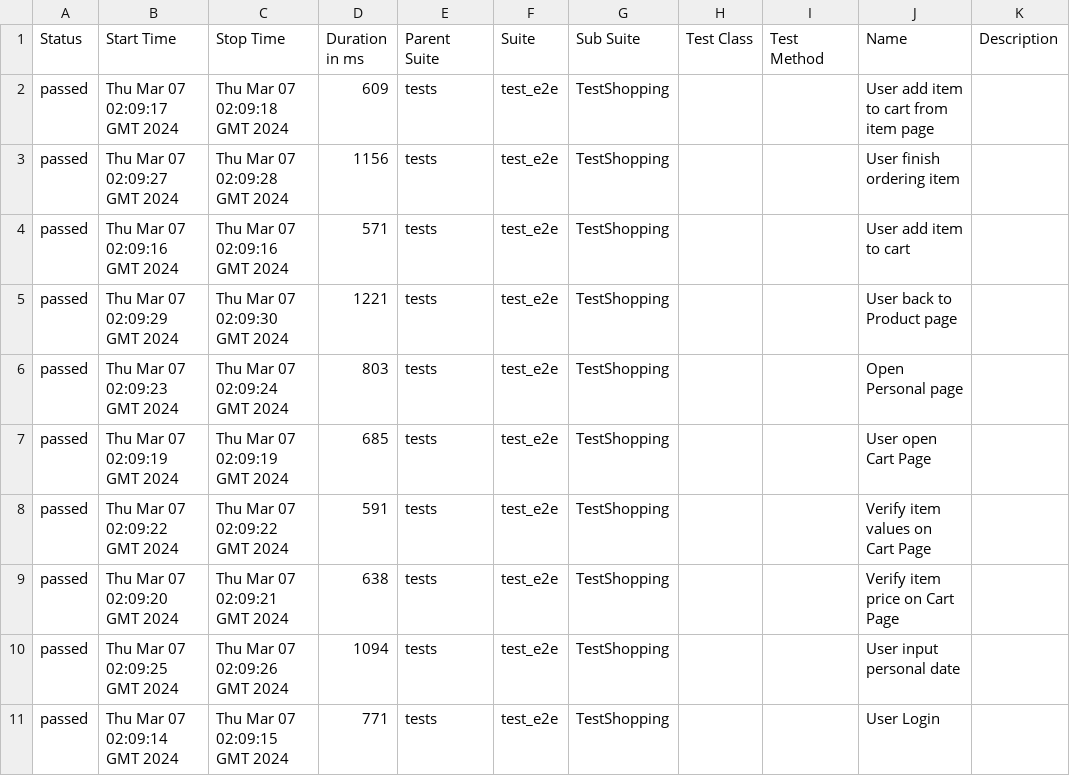
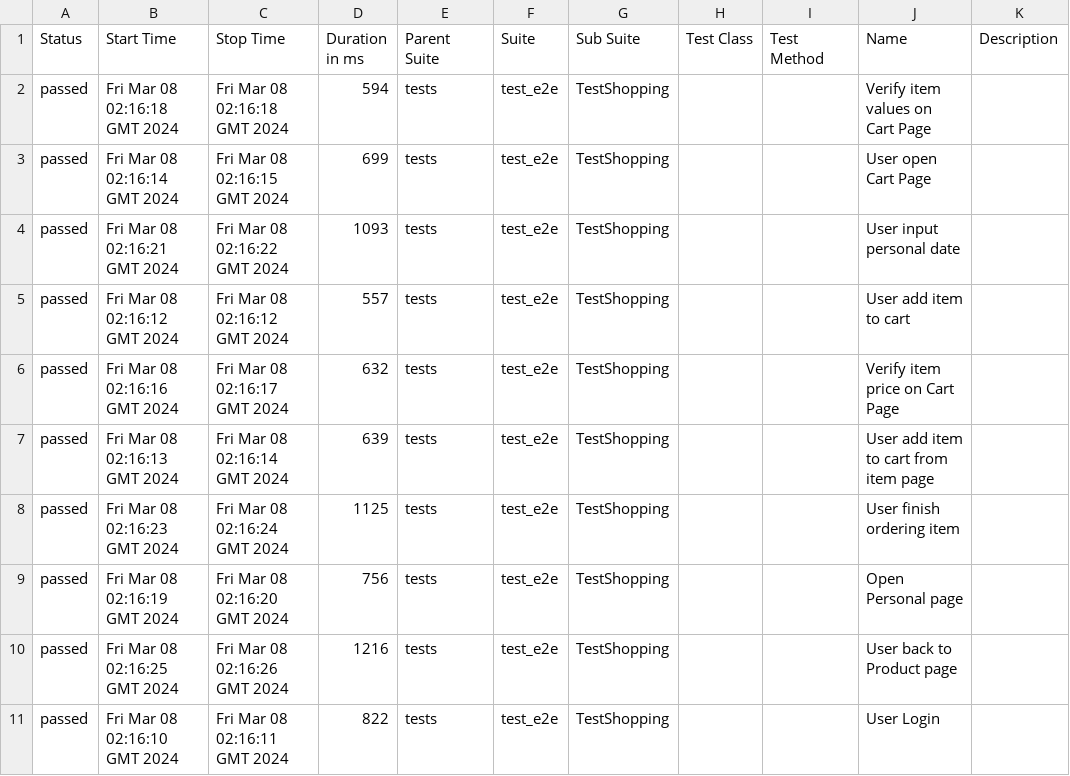
Before and after one commit to dymekkqa/saudemoProject, a CSV file: data/suites.csv, drawn as a sheet.

```diff
--- a/data/suites.csv
+++ b/data/suites.csv
@@ -1,11 +1,11 @@
 "Status","Start Time","Stop Time","Duration in ms","Parent Suite","Suite","Sub Suite","Test Class","Test Method","Name","Description"
-"passed","Thu Mar 07 02:09:17 GMT 2024","Thu Mar 07 02:09:18 GMT 2024","609","tests","test_e2e","TestShopping","","","User add item to cart from item page",""
-"passed","Thu Mar 07 02:09:27 GMT 2024","Thu Mar 07 02:09:28 GMT 2024","1156","tests","test_e2e","TestShopping","","","User finish ordering item",""
-"passed","Thu Mar 07 02:09:16 GMT 2024","Thu Mar 07 02:09:16 GMT 2024","571","tests","test_e2e","TestShopping","","","User add item to cart",""
-"passed","Thu Mar 07 02:09:29 GMT 2024","Thu Mar 07 02:09:30 GMT 2024","1221","tests","test_e2e","TestShopping","","","User back to Product page",""
-"passed","Thu Mar 07 02:09:23 GMT 2024","Thu Mar 07 02:09:24 GMT 2024","803","tests","test_e2e","TestShopping","","","Open Personal page",""
-"passed","Thu Mar 07 02:09:19 GMT 2024","Thu Mar 07 02:09:19 GMT 2024","685","tests","test_e2e","TestShopping","","","User open Cart Page",""
-"passed","Thu Mar 07 02:09:22 GMT 2024","Thu Mar 07 02:09:22 GMT 2024","591","tests","test_e2e","TestShopping","","","Verify item values on Cart Page",""
-"passed","Thu Mar 07 02:09:20 GMT 2024","Thu Mar 07 02:09:21 GMT 2024","638","tests","test_e2e","TestShopping","","","Verify item price on Cart Page",""
-"passed","Thu Mar 07 02:09:25 GMT 2024","Thu Mar 07 02:09:26 GMT 2024","1094","tests","test_e2e","TestShopping","","","User input personal date",""
-"passed","Thu Mar 07 02:09:14 GMT 2024","Thu Mar 07 02:09:15 GMT 2024","771","tests","test_e2e","TestShopping","","","User Login",""
+"passed","Fri Mar 08 02:16:18 GMT 2024","Fri Mar 08 02:16:18 GMT 2024","594","tests","test_e2e","TestShopping","","","Verify item values on Cart Page",""
+"passed","Fri Mar 08 02:16:14 GMT 2024","Fri Mar 08 02:16:15 GMT 2024","699","tests","test_e2e","TestShopping","","","User open Cart Page",""
+"passed","Fri Mar 08 02:16:21 GMT 2024","Fri Mar 08 02:16:22 GMT 2024","1093","tests","test_e2e","TestShopping","","","User input personal date",""
+"passed","Fri Mar 08 02:16:12 GMT 2024","Fri Mar 08 02:16:12 GMT 2024","557","tests","test_e2e","TestShopping","","","User add item to cart",""
+"passed","Fri Mar 08 02:16:16 GMT 2024","Fri Mar 08 02:16:17 GMT 2024","632","tests","test_e2e","TestShopping","","","Verify item price on Cart Page",""
+"passed","Fri Mar 08 02:16:13 GMT 2024","Fri Mar 08 02:16:14 GMT 2024","639","tests","test_e2e","TestShopping","","","User add item to cart from item page",""
+"passed","Fri Mar 08 02:16:23 GMT 2024","Fri Mar 08 02:16:24 GMT 2024","1125","tests","test_e2e","TestShopping","","","User finish ordering item",""
+"passed","Fri Mar 08 02:16:19 GMT 2024","Fri Mar 08 02:16:20 GMT 2024","756","tests","test_e2e","TestShopping","","","Open Personal page",""
+"passed","Fri Mar 08 02:16:25 GMT 2024","Fri Mar 08 02:16:26 GMT 2024","1216","tests","test_e2e","TestShopping","","","User back to Product page",""
+"passed","Fri Mar 08 02:16:10 GMT 2024","Fri Mar 08 02:16:11 GMT 2024","822","tests","test_e2e","TestShopping","","","User Login",""
```
Also changed, not shown: 29 other files.
